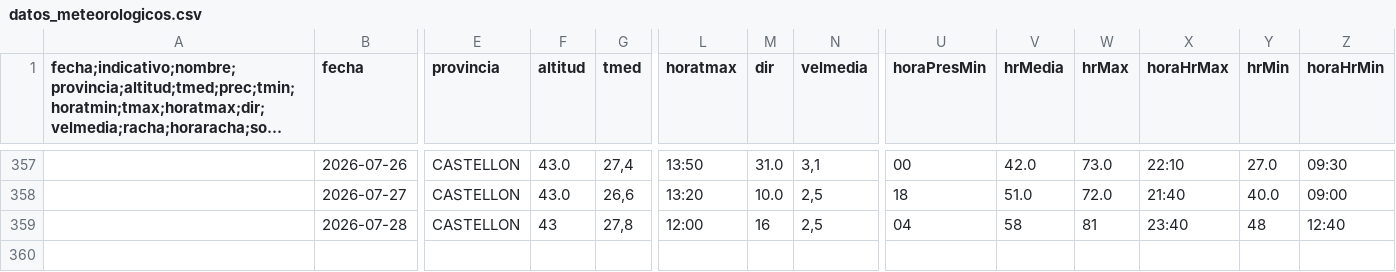
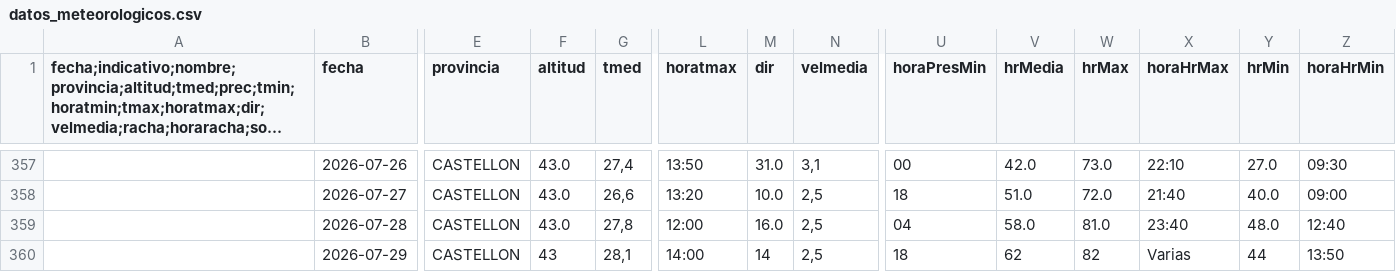
Before and after one commit to AlbertPoloMolina/meteo_information, a CSV file: datos_meteorologicos.csv, drawn as a sheet; only a part is shown, gaps mark what is left out; long unchanged cells end in …; rows hold the shown columns only; the diff names each change by its address in the sheet, - before the commit and + after, or states it on an @@ line.

Commit message:
Update CSV [skip ci]

```diff
--- a/datos_meteorologicos.csv
+++ b/datos_meteorologicos.csv
-F359 (altitud): 43
+F359 (altitud): 43.0
-M359 (dir): 16
+M359 (dir): 16.0
-V359 (hrMedia): 58
+V359 (hrMedia): 58.0
-W359 (hrMax): 81
+W359 (hrMax): 81.0
-Y359 (hrMin): 48
+Y359 (hrMin): 48.0
+row 360:  | 2026-07-29 | CASTELLON | 43 | 28,1 | 14:00 | 14 | 2,5 | 18 | 62 | 82 | Varias | 44 | 13:50
```
